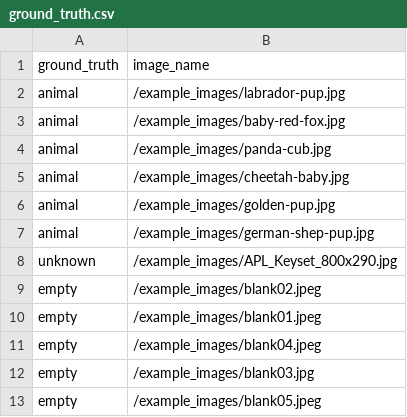
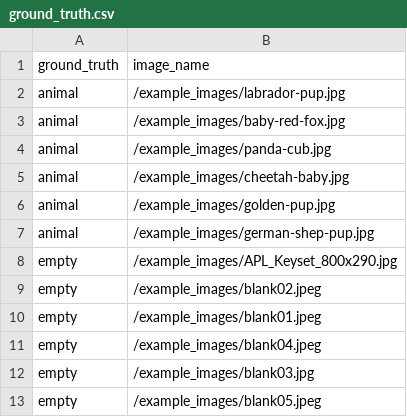
Before and after one commit to tapis-project/camera-traps, a CSV file: custom_install/ground_truth.csv, drawn as a sheet.

Commit message:
Fix ground truth for APL_Keyset_800x290.jpg

```diff
--- a/custom_install/ground_truth.csv
+++ b/custom_install/ground_truth.csv
@@ -7,3 +7,3 @@ animal,/example_images/golden-pup.jpg
 animal,/example_images/german-shep-pup.jpg
-unknown,/example_images/APL_Keyset_800x290.jpg
+empty,/example_images/APL_Keyset_800x290.jpg
 empty,/example_images/blank02.jpeg
```
